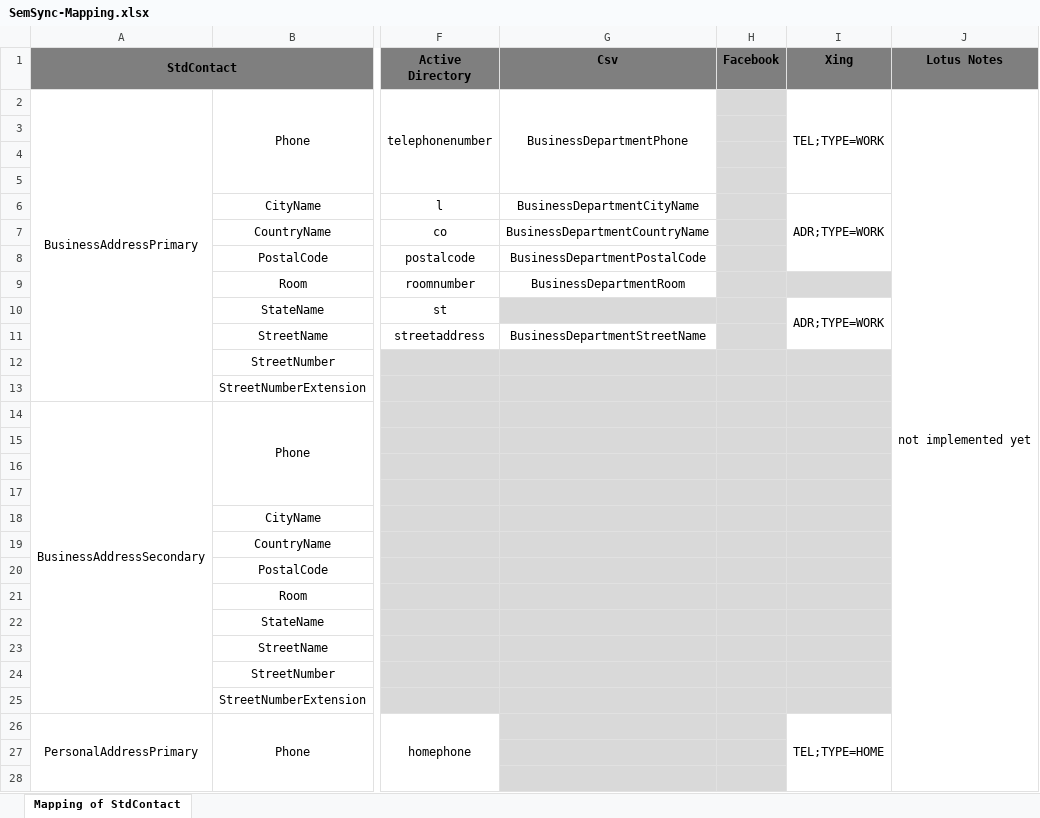
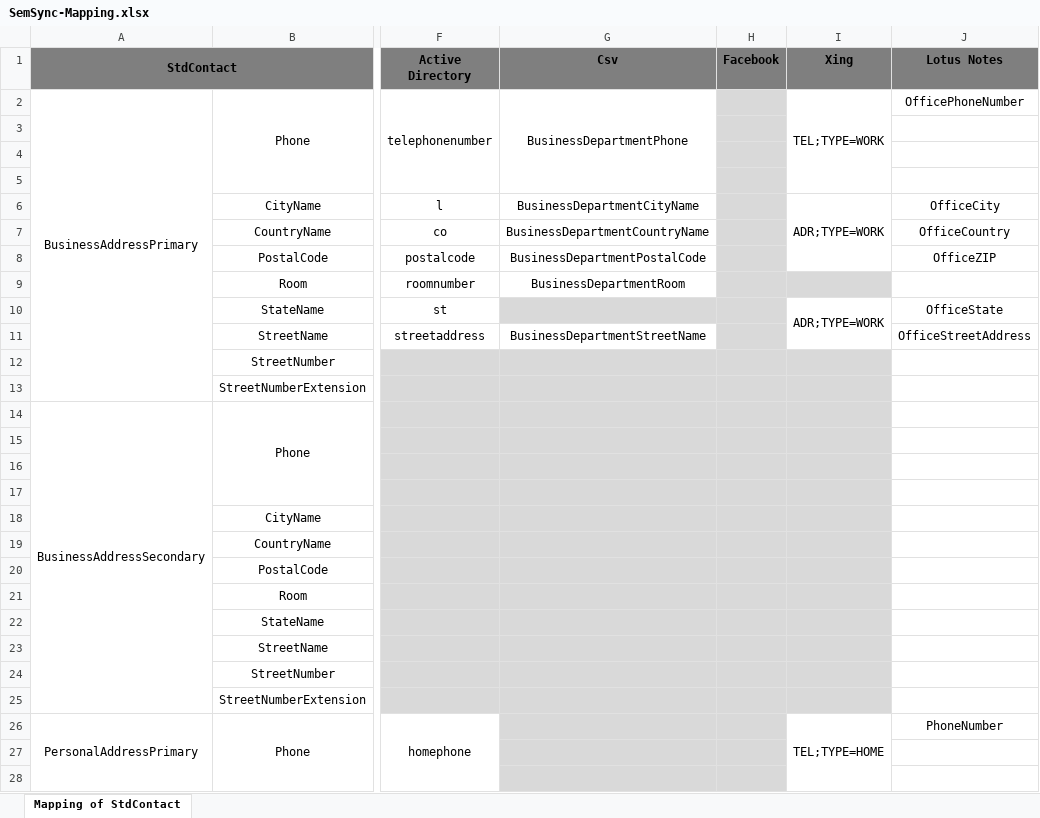
Before and after one commit to Interface007/-Sem.Sync, an Excel workbook: SemSync-Mapping.xlsx, sheet Mapping of StdContact, drawn as a sheet; only a part is shown, gaps mark what is left out; values as stored, in another font and other column widths than the file's, no borders; the diff covers the shown part only; the diff names each change by its address in the sheet, - before the commit and + after, or states it on an @@ line.

Commit message:
add Mapping information LotusNotes start write to LotusNotes

```diff
--- a/SemSync-Mapping.xlsx (sheet Mapping of StdContact)
+++ b/SemSync-Mapping.xlsx (sheet Mapping of StdContact)
-J2 (Lotus Notes): not implemented yet
+J2 (Lotus Notes): OfficePhoneNumber
-J2:J91 merged
-J6 (Lotus Notes): (empty)
+J6 (Lotus Notes): OfficeCity
-J7 (Lotus Notes): (empty)
+J7 (Lotus Notes): OfficeCountry
-J8 (Lotus Notes): (empty)
+J8 (Lotus Notes): OfficeZIP
-J10 (Lotus Notes): (empty)
+J10 (Lotus Notes): OfficeState
-J11 (Lotus Notes): (empty)
+J11 (Lotus Notes): OfficeStreetAddress
-J26 (Lotus Notes): (empty)
+J26 (Lotus Notes): PhoneNumber
```
Also changed, not shown: 16 edited cells elsewhere in this sheet, 1 other file.
